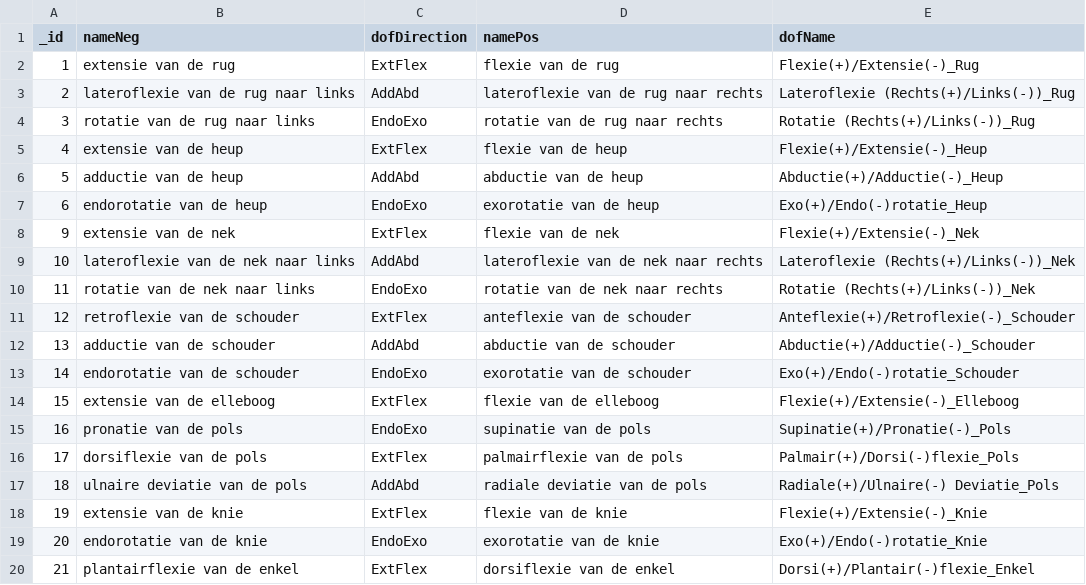
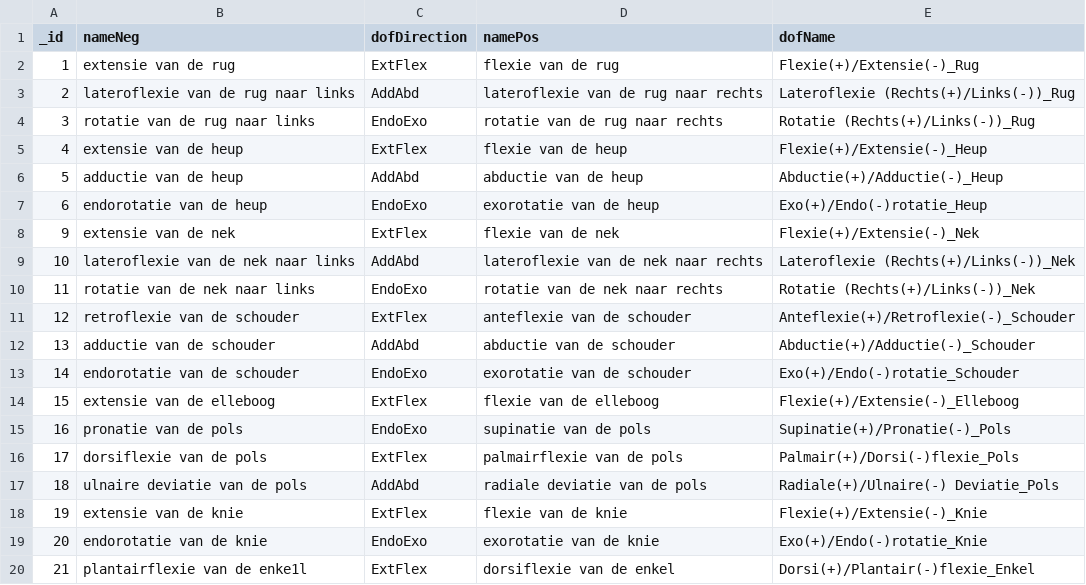
Before and after one commit to JaroWagener/test_cicd_mobilab, a CSV file: csv/Dof.csv, drawn as a sheet.

Commit message:
test1

```diff
--- a/csv/Dof.csv
+++ b/csv/Dof.csv
@@ -19,2 +19,2 @@ _id;nameNeg;dofDirection;namePos;dofName
 20;endorotatie van de knie;EndoExo;exorotatie van de knie;Exo(+)/Endo(-)rotatie_Knie
-21;plantairflexie van de enkel;ExtFlex;dorsiflexie van de enkel;Dorsi(+)/Plantair(-)flexie_Enkel
+21;plantairflexie van de enke1l;ExtFlex;dorsiflexie van de enkel;Dorsi(+)/Plantair(-)flexie_Enkel
```
